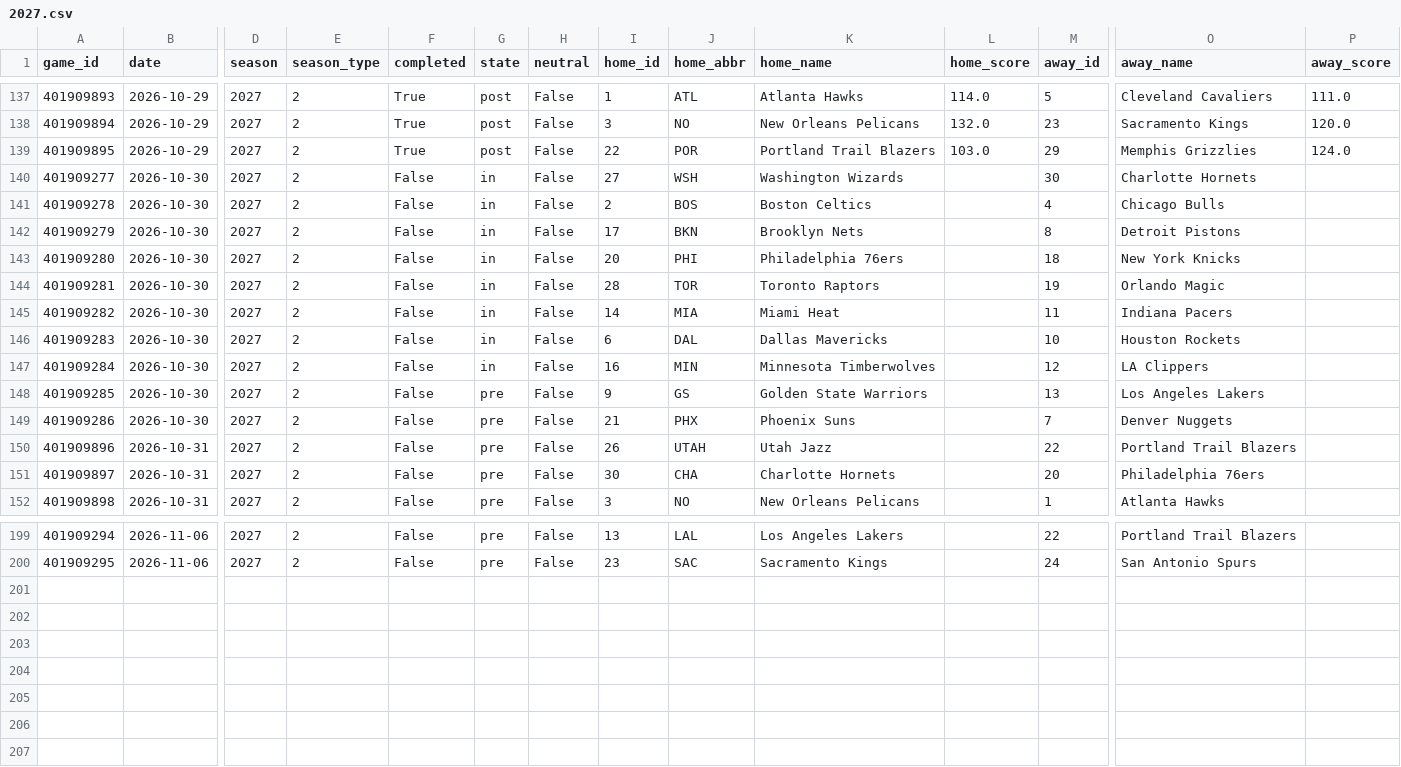
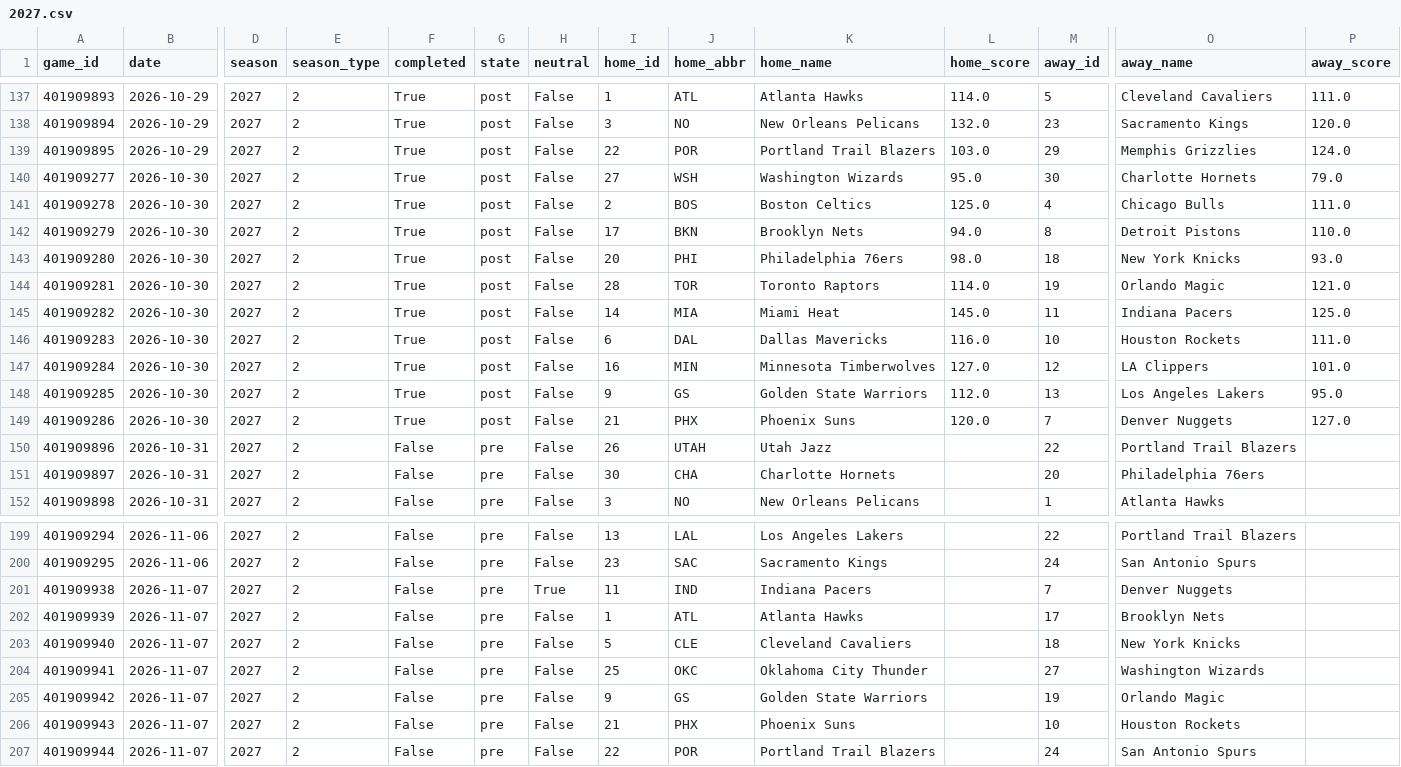
Before and after one commit to Juniorcarl/nba-predictor, a CSV file: data/games/2027.csv, drawn as a sheet; only a part is shown, gaps mark what is left out; rows hold the shown columns only; the diff names each change by its address in the sheet, - before the commit and + after, or states it on an @@ line.

```diff
--- a/data/games/2027.csv
+++ b/data/games/2027.csv
-F140:F149 (completed): False
+F140:F149 (completed): True
-G140:G147 (state): in
+G140:G147 (state): post
-L140 (home_score): (empty)
+L140 (home_score): 95.0
-P140 (away_score): (empty)
+P140 (away_score): 79.0
-L141 (home_score): (empty)
+L141 (home_score): 125.0
-P141 (away_score): (empty)
+P141 (away_score): 111.0
-L142 (home_score): (empty)
+L142 (home_score): 94.0
-P142 (away_score): (empty)
+P142 (away_score): 110.0
-L143 (home_score): (empty)
+L143 (home_score): 98.0
-P143 (away_score): (empty)
+P143 (away_score): 93.0
-L144 (home_score): (empty)
+L144 (home_score): 114.0
-P144 (away_score): (empty)
+P144 (away_score): 121.0
-L145 (home_score): (empty)
+L145 (home_score): 145.0
-P145 (away_score): (empty)
+P145 (away_score): 125.0
-L146 (home_score): (empty)
+L146 (home_score): 116.0
-P146 (away_score): (empty)
+P146 (away_score): 111.0
-L147 (home_score): (empty)
+L147 (home_score): 127.0
-P147 (away_score): (empty)
+P147 (away_score): 101.0
-G148:G149 (state): pre
+G148:G149 (state): post
-L148 (home_score): (empty)
+L148 (home_score): 112.0
-P148 (away_score): (empty)
+P148 (away_score): 95.0
-L149 (home_score): (empty)
+L149 (home_score): 120.0
-P149 (away_score): (empty)
+P149 (away_score): 127.0
+row 201: 401909938 | 2026-11-07 | 2027 | 2 | False | pre | True | 11 | IND | Indiana Pacers |  | 7 | Denver Nuggets
+row 202: 401909939 | 2026-11-07 | 2027 | 2 | False | pre | False | 1 | ATL | Atlanta Hawks |  | 17 | Brooklyn Nets
+row 203: 401909940 | 2026-11-07 | 2027 | 2 | False | pre | False | 5 | CLE | Cleveland Cavaliers |  | 18 | New York Knicks
+row 204: 401909941 | 2026-11-07 | 2027 | 2 | False | pre | False | 25 | OKC | Oklahoma City Thunder |  | 27 | Washington Wizards
+row 205: 401909942 | 2026-11-07 | 2027 | 2 | False | pre | False | 9 | GS | Golden State Warriors |  | 19 | Orlando Magic
+row 206: 401909943 | 2026-11-07 | 2027 | 2 | False | pre | False | 21 | PHX | Phoenix Suns |  | 10 | Houston Rockets
+row 207: 401909944 | 2026-11-07 | 2027 | 2 | False | pre | False | 22 | POR | Portland Trail Blazers |  | 24 | San Antonio Spurs
```
Also changed, not shown: data/logs/game_projections.csv, 13 other files.
